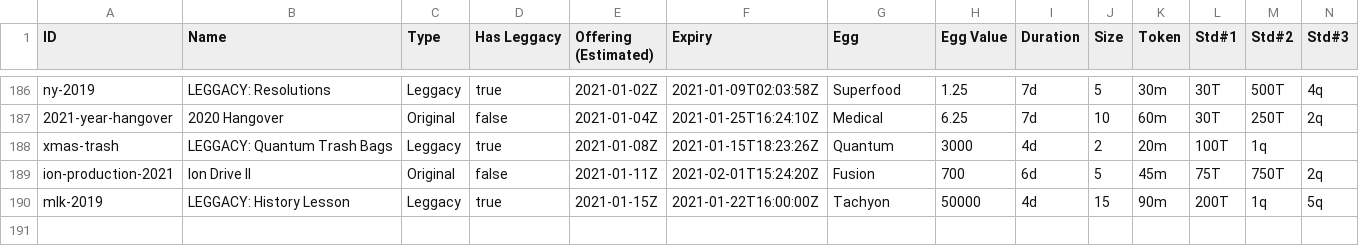
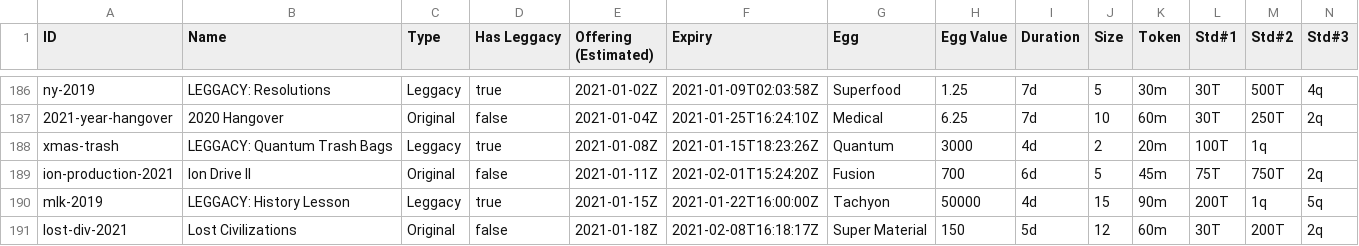
Before and after one commit to fanaticscripter/EggContractor, a CSV file: misc/ContractAggregator/data/contracts.csv, drawn as a sheet; only a part is shown, gaps mark what is left out; rows hold the shown columns only; the diff names each change by its address in the sheet, - before the commit and + after, or states it on an @@ line.

```diff
--- a/misc/ContractAggregator/data/contracts.csv
+++ b/misc/ContractAggregator/data/contracts.csv
+row 191: lost-div-2021 | Lost Civilizations | Original | false | 2021-01-18Z | 2021-02-08T16:18:17Z | Super Material | 150 | 5d | 12 | 60m | 30T | 200T | 2q
```
